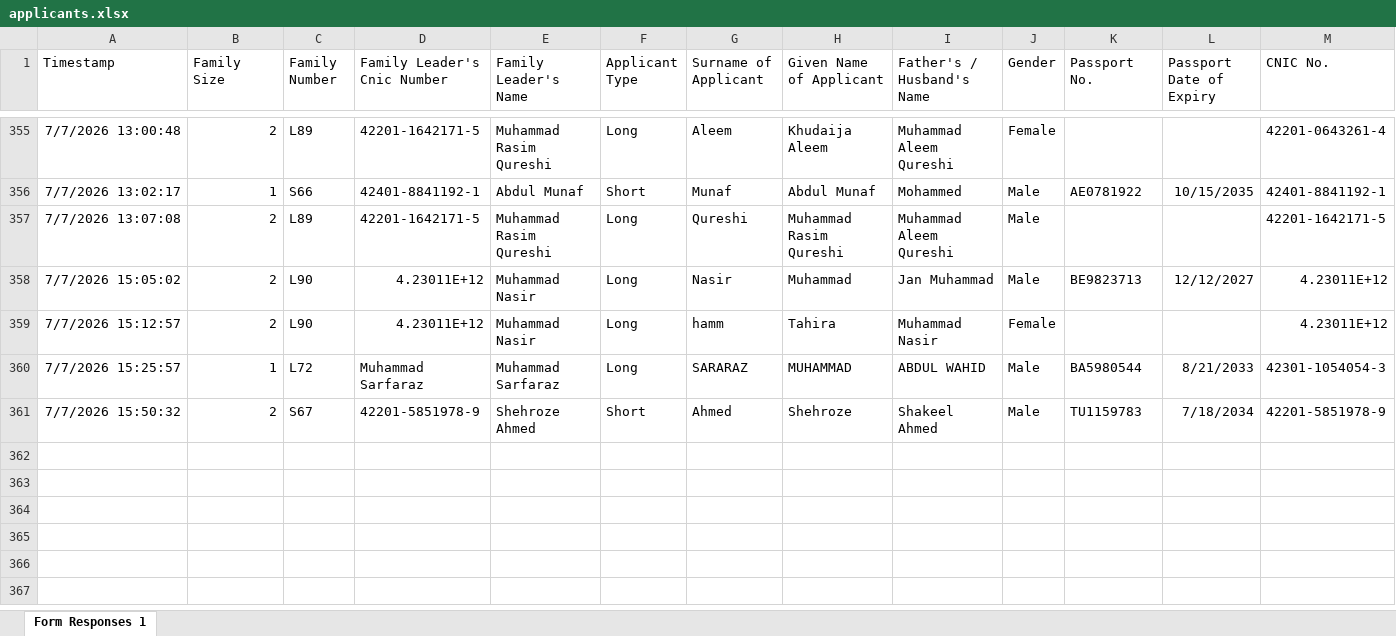
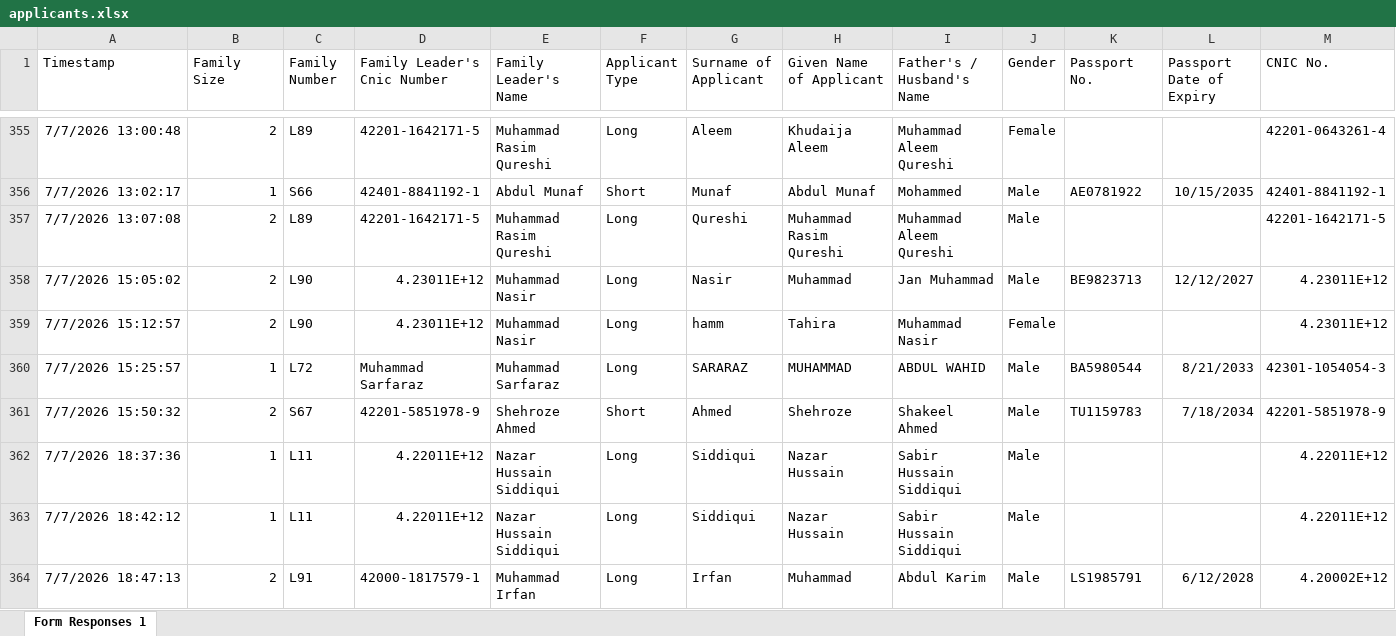
Before and after one commit to MuhammadHamidRaza/hajj-form-generator, an Excel workbook: uploads/applicants.xlsx, sheet Form Responses 1, drawn as a sheet; only a part is shown, gaps mark what is left out; values as stored, in another font and other column widths than the file's, no borders; charts and pictures and table styles not drawn; rows hold the shown columns only; the diff names each change by its address in the sheet, - before the commit and + after, or states it on an @@ line.

```diff
--- a/uploads/applicants.xlsx (sheet Form Responses 1)
+++ b/uploads/applicants.xlsx (sheet Form Responses 1)
+row 362: 7/7/2026 18:37:36 | 1 | L11 | 4.22011E+12 | Nazar Hussain Siddiqui | Long | Siddiqui | Nazar Hussain | Sabir Hussain Siddiqui | Male |  |  | 4.22011E+12
+row 363: 7/7/2026 18:42:12 | 1 | L11 | 4.22011E+12 | Nazar Hussain Siddiqui | Long | Siddiqui | Nazar Hussain | Sabir Hussain Siddiqui | Male |  |  | 4.22011E+12
+row 364: 7/7/2026 18:47:13 | 2 | L91 | 42000-1817579-1 | Muhammad Irfan | Long | Irfan | Muhammad | Abdul Karim | Male | LS1985791 | 6/12/2028 | 4.20002E+12
```
Also changed, not shown: 1 other file.
